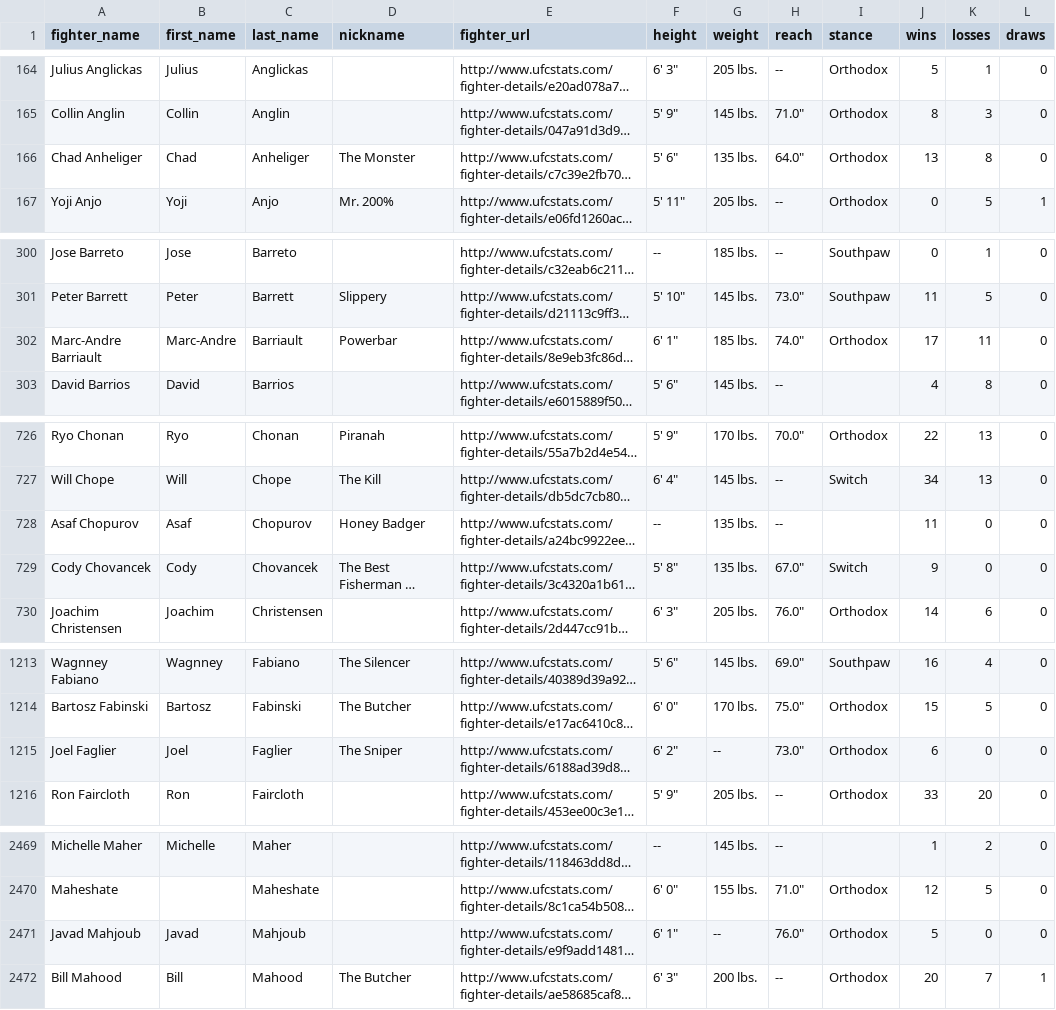
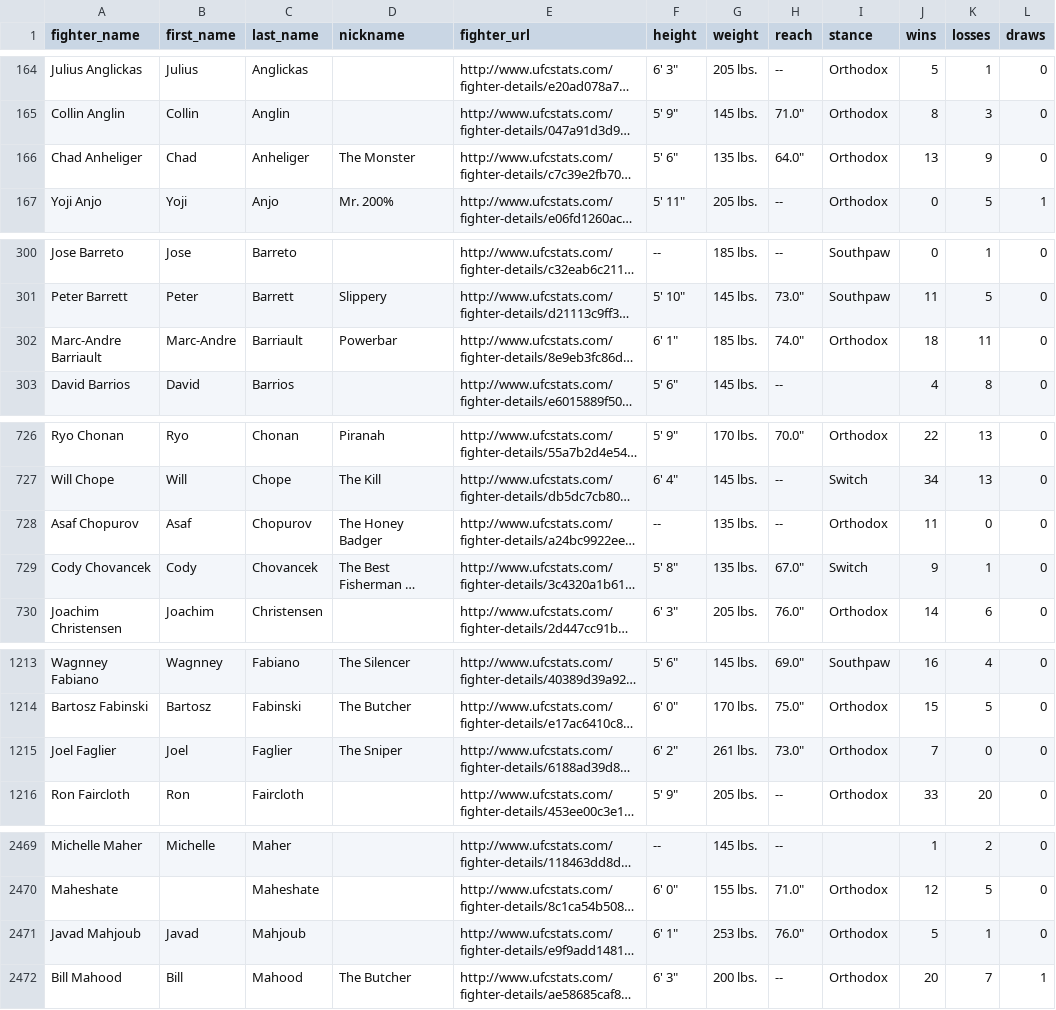
Before and after one commit to sockybobocky/ufc-data, a CSV file: ufc_fighter_records.csv, drawn as a sheet; only a part is shown, gaps mark what is left out; long unchanged cells end in …; the diff covers the shown part only; the diff names each change by its address in the sheet, - before the commit and + after, or states it on an @@ line.

```diff
--- a/ufc_fighter_records.csv
+++ b/ufc_fighter_records.csv
-K166 (losses): 8
+K166 (losses): 9
-J302 (wins): 17
+J302 (wins): 18
-D728 (nickname): Honey Badger
+D728 (nickname): The Honey Badger
-I728 (stance): (empty)
+I728 (stance): Orthodox
-K729 (losses): 0
+K729 (losses): 1
-G1215 (weight): --
+G1215 (weight): 261 lbs.
-J1215 (wins): 6
+J1215 (wins): 7
-G2471 (weight): --
+G2471 (weight): 253 lbs.
-K2471 (losses): 0
+K2471 (losses): 1
```
Also changed, not shown: 22 edited cells elsewhere in this file, ufc_fighter_details.csv, ufc_fighter_profiles.csv, 7 other files.
